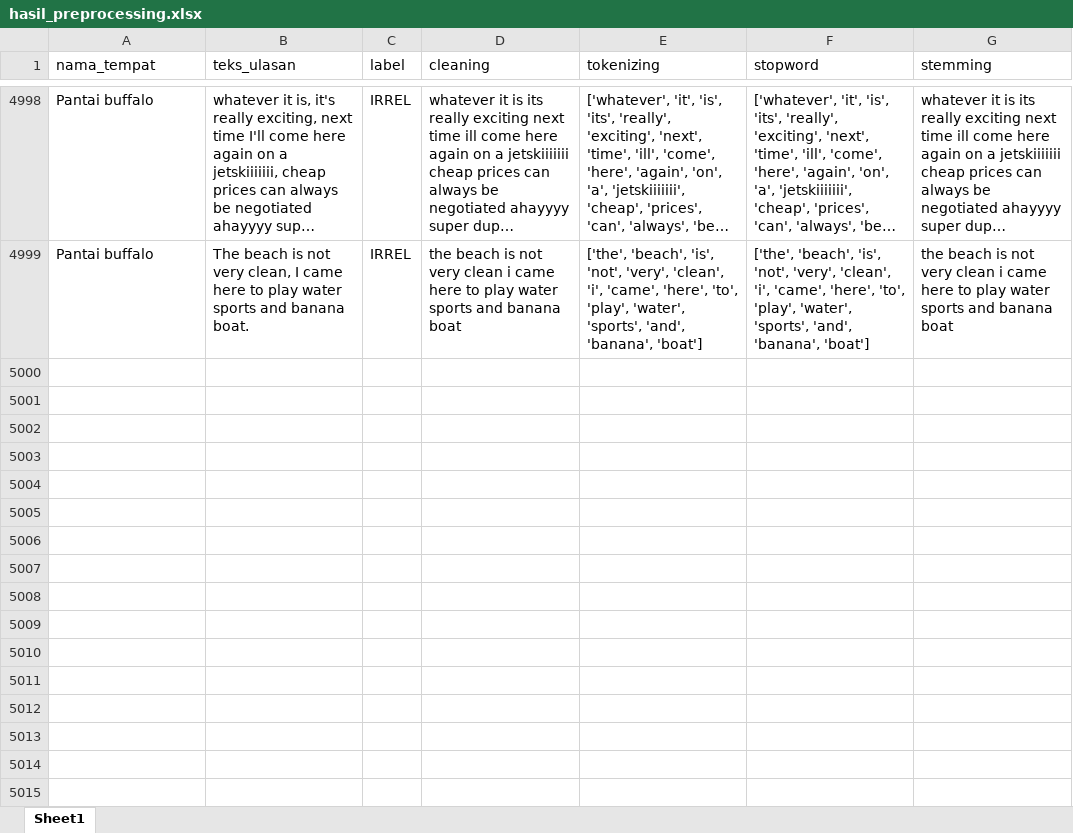
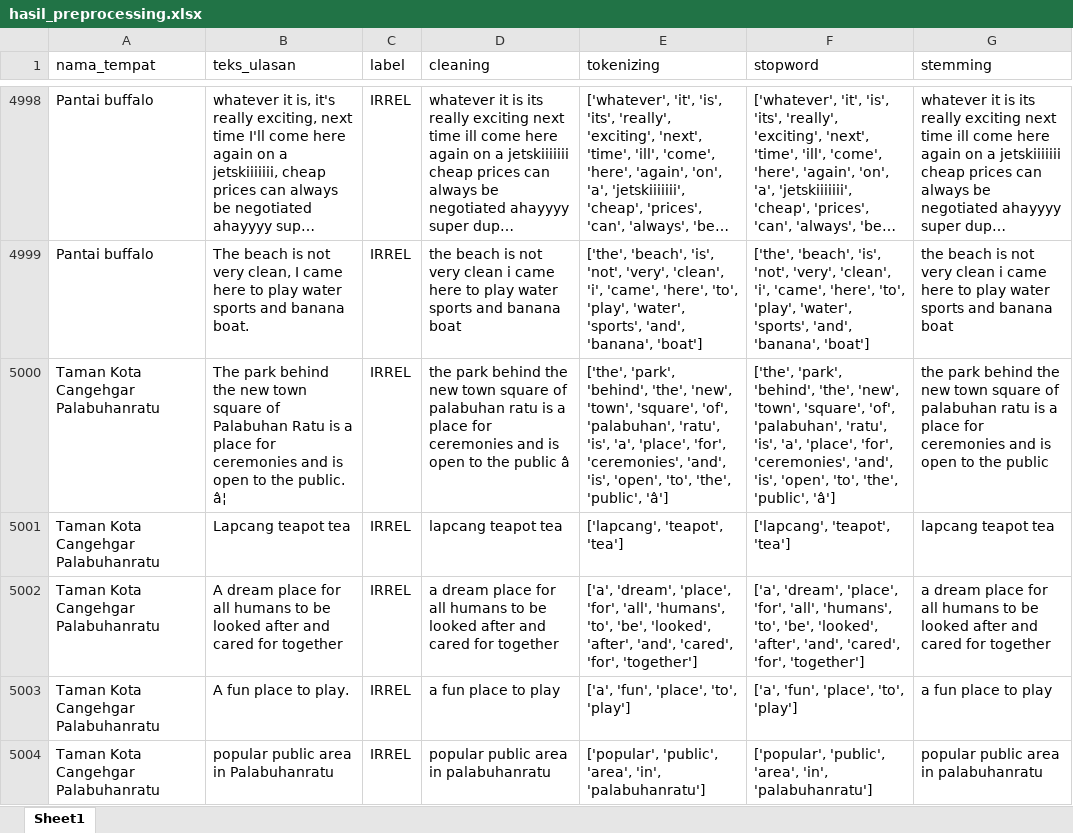
Before and after one commit to muizulrafi/skripsi-ulasan-wisata, an Excel workbook: data/preprocessing/hasil_preprocessing.xlsx, sheet Sheet1, drawn as a sheet; only a part is shown, gaps mark what is left out; long unchanged cells end in …; values as stored, in another font and other column widths than the file's, no borders; the diff names each change by its address in the sheet, - before the commit and + after, or states it on an @@ line.

```diff
--- a/data/preprocessing/hasil_preprocessing.xlsx (sheet Sheet1)
+++ b/data/preprocessing/hasil_preprocessing.xlsx (sheet Sheet1)
+row 5000: Taman Kota Cangehgar Palabuhanratu | The park behind the new town square of Palabuhan Ratu is a place for ceremonies and is open to the public. â¦ | IRREL | the park behind the new town square of palabuhan ratu is a place for ceremonies and is open to the public â | ['the', 'park', 'behind', 'the', 'new', 'town', 'square', 'of', 'palabuhan', 'ratu', 'is', 'a', 'place', 'for', 'ceremonies', 'and', 'is', 'open', 'to', 'the', 'public', 'â'] | ['the', 'park', 'behind', 'the', 'new', 'town', 'square', 'of', 'palabuhan', 'ratu', 'is', 'a', 'place', 'for', 'ceremonies', 'and', 'is', 'open', 'to', 'the', 'public', 'â'] | the park behind the new town square of palabuhan ratu is a place for ceremonies and is open to the public
+row 5001: Taman Kota Cangehgar Palabuhanratu | Lapcang teapot tea | IRREL | lapcang teapot tea | ['lapcang', 'teapot', 'tea'] | ['lapcang', 'teapot', 'tea'] | lapcang teapot tea
+row 5002: Taman Kota Cangehgar Palabuhanratu | A dream place for all humans to be looked after and cared for together | IRREL | a dream place for all humans to be looked after and cared for together | ['a', 'dream', 'place', 'for', 'all', 'humans', 'to', 'be', 'looked', 'after', 'and', 'cared', 'for', 'together'] | ['a', 'dream', 'place', 'for', 'all', 'humans', 'to', 'be', 'looked', 'after', 'and', 'cared', 'for', 'together'] | a dream place for all humans to be looked after and cared for together
+row 5003: Taman Kota Cangehgar Palabuhanratu | A fun place to play. | IRREL | a fun place to play | ['a', 'fun', 'place', 'to', 'play'] | ['a', 'fun', 'place', 'to', 'play'] | a fun place to play
+row 5004: Taman Kota Cangehgar Palabuhanratu | popular public area in Palabuhanratu | IRREL | popular public area in palabuhanratu | ['popular', 'public', 'area', 'in', 'palabuhanratu'] | ['popular', 'public', 'area', 'in', 'palabuhanratu'] | popular public area in palabuhanratu
```
Also changed, not shown: data/labelling/lembar_kerja_anotator_final.xlsx, data/output/distribusi_topik.xlsx, 6 other files.
